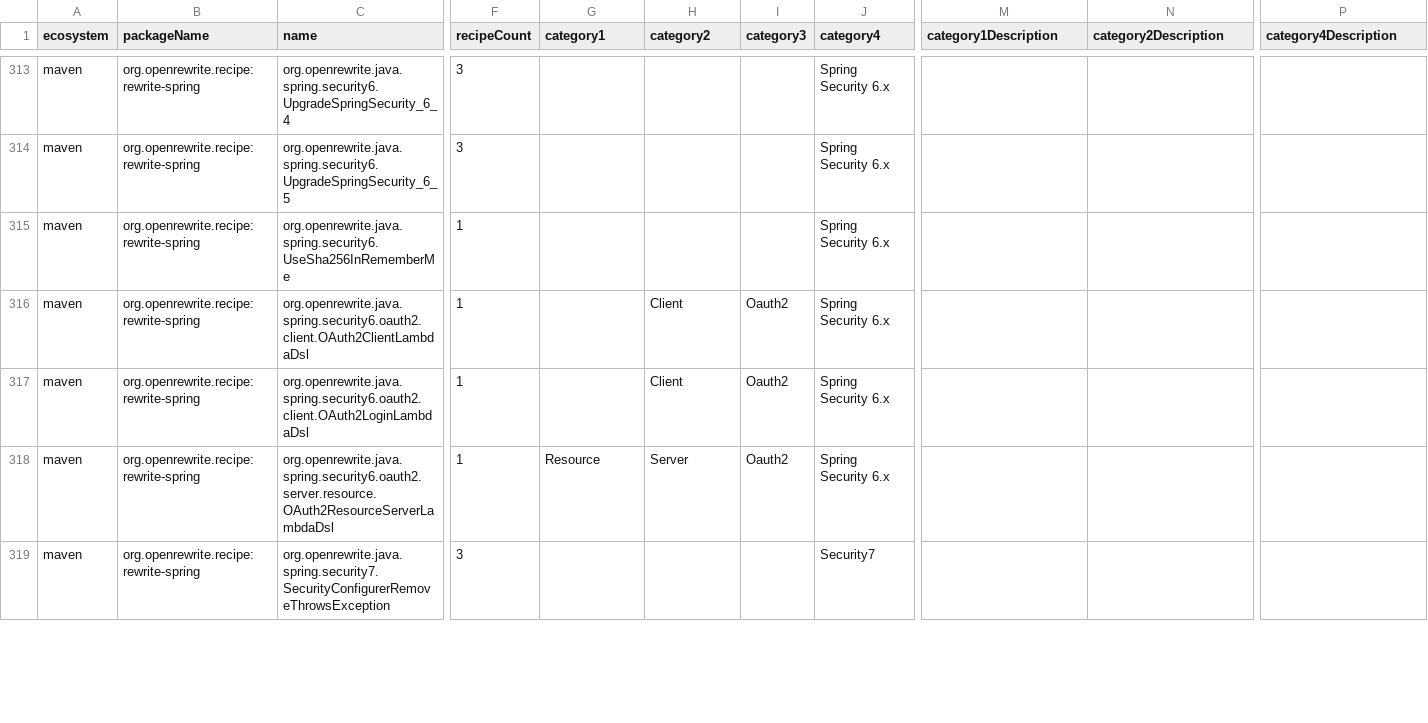
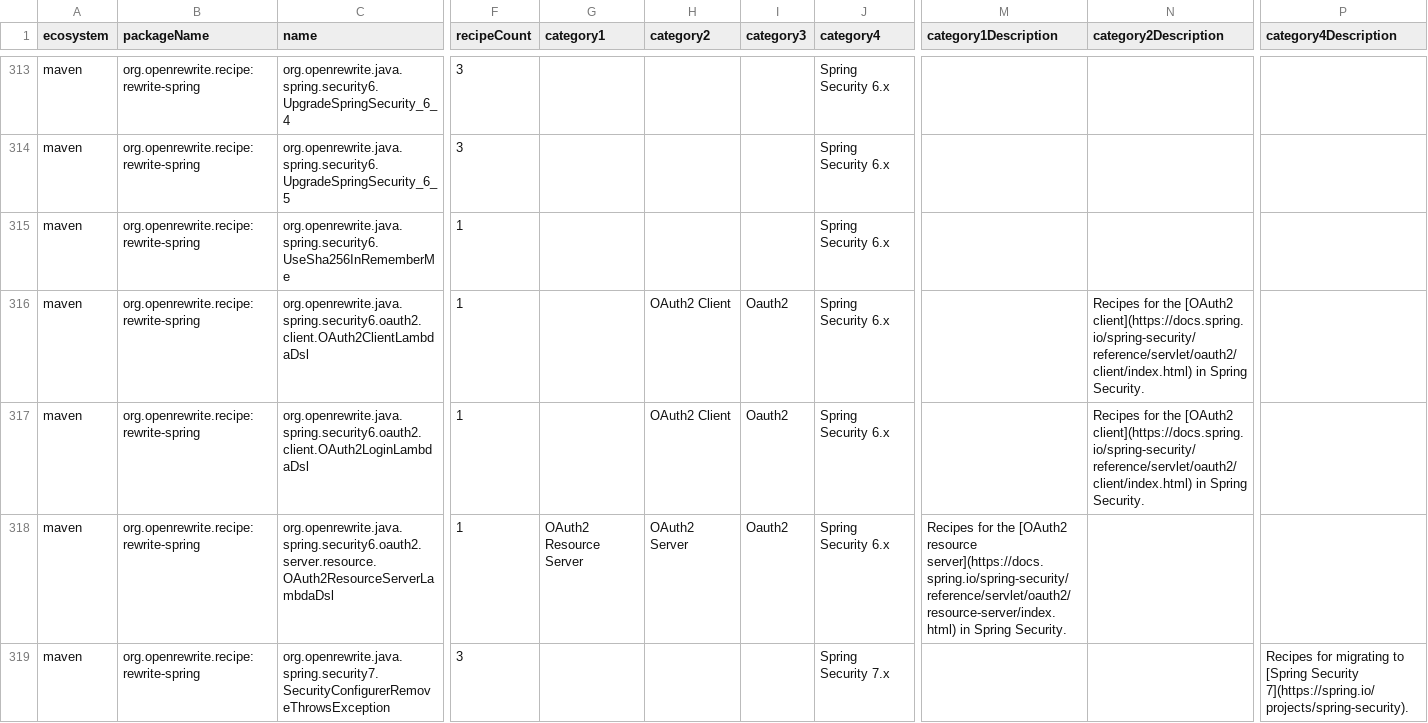
Before and after one commit to openrewrite/rewrite-spring, a CSV file: src/main/resources/META-INF/rewrite/recipes.csv, drawn as a sheet; only a part is shown, gaps mark what is left out; the diff covers the shown part only; the diff names each change by its address in the sheet, - before the commit and + after, or states it on an @@ line.

```diff
--- a/src/main/resources/META-INF/rewrite/recipes.csv
+++ b/src/main/resources/META-INF/rewrite/recipes.csv
-H316:H317 (category2): Client
+H316:H317 (category2): OAuth2 Client
-N316:N317 (category2Description): (empty)
+N316:N317 (category2Description): Recipes for the [OAuth2 client](https://docs.spring.io/spring-security/reference/servlet/oauth2/client/index.html) in Spring Security.
-G318 (category1): Resource
+G318 (category1): OAuth2 Resource Server
-H318 (category2): Server
+H318 (category2): OAuth2 Server
-M318 (category1Description): (empty)
+M318 (category1Description): Recipes for the [OAuth2 resource server](https://docs.spring.io/spring-security/reference/servlet/oauth2/resource-server/index.html) in Spring Security.
-J319 (category4): Security7
+J319 (category4): Spring Security 7.x
-P319 (category4Description): (empty)
+P319 (category4Description): Recipes for migrating to [Spring Security 7](https://spring.io/projects/spring-security).
```
Also changed, not shown: 98 edited cells elsewhere in this file, 1 other file.
